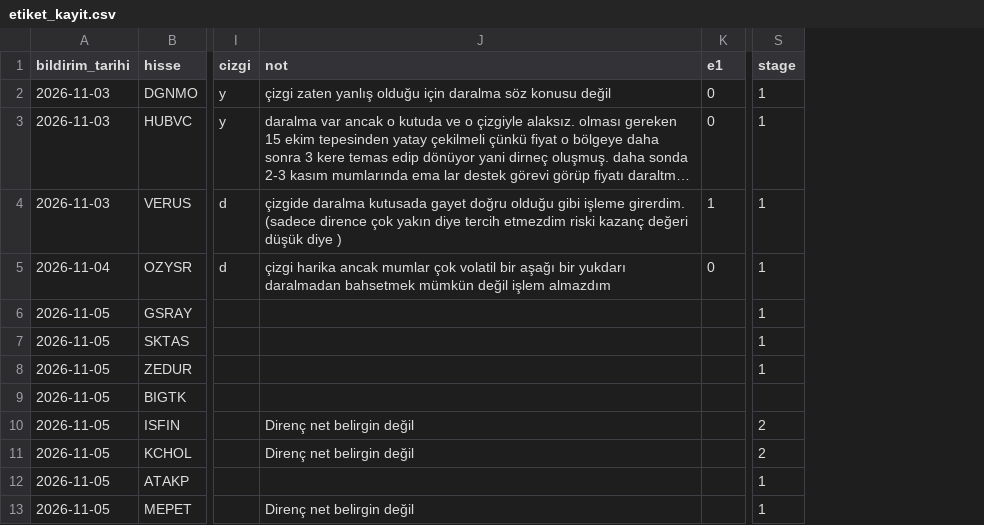
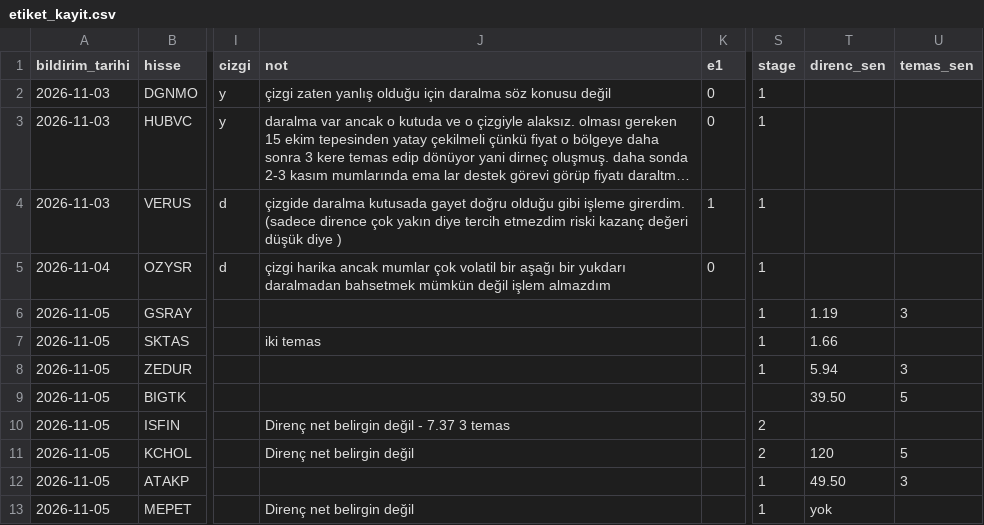
Before and after one commit to habibokay44-cyber/Daralma-bot, a CSV file: state/etiket_kayit.csv, drawn as a sheet; only a part is shown, gaps mark what is left out; long unchanged cells end in …; the diff names each change by its address in the sheet, - before the commit and + after, or states it on an @@ line.

Commit message:
isaretler islendi

```diff
--- a/state/etiket_kayit.csv
+++ b/state/etiket_kayit.csv
+column T (direnc_sen), rows 6-13: 1.19 | 1.66 | 5.94 | 39.50 |  | 120 | 49.50 | yok
+column U (temas_sen), rows 6-12: 3 |  | 3 | 5 |  | 5 | 3
-J7 (not): (empty)
+J7 (not): iki temas
-J10 (not): Direnç net belirgin değil
+J10 (not): Direnç net belirgin değil - 7.37 3 temas
```
Also changed, not shown: 1 other file.
